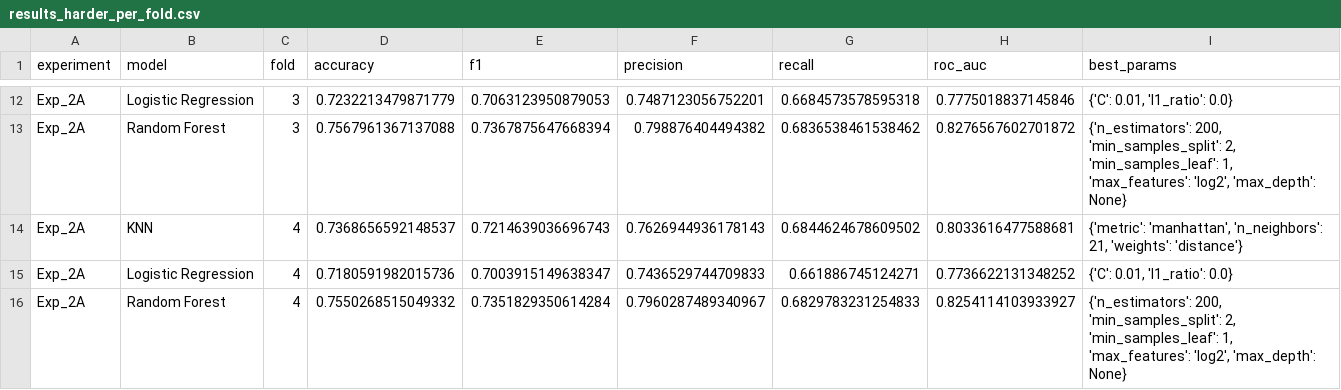
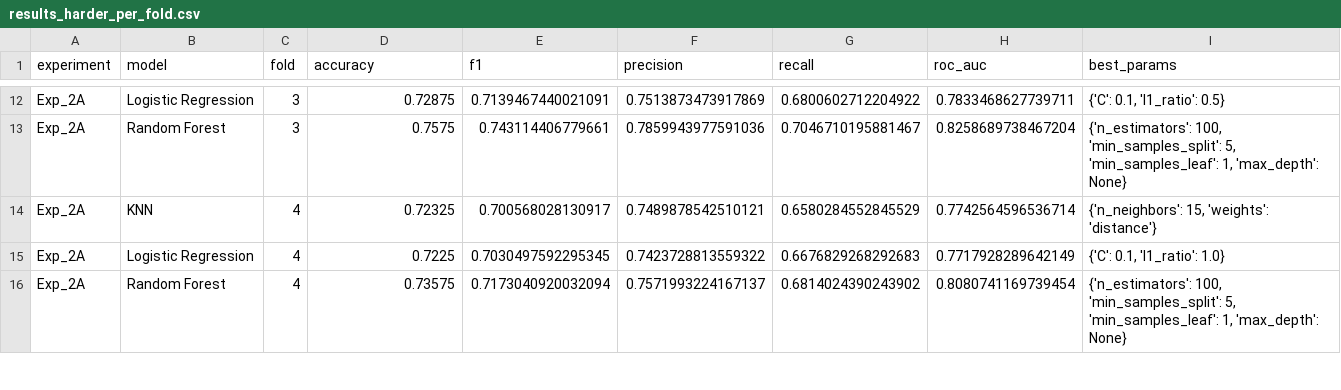
Before and after one commit to vwintumich/ccc-project, a CSV file: clue_misdirection/outputs/results_harder_per_fold.csv, drawn as a sheet; only a part is shown, gaps mark what is left out; the diff covers the shown part only; the diff names each change by its address in the sheet, - before the commit and + after, or states it on an @@ line.

```diff
--- a/clue_misdirection/outputs/results_harder_per_fold.csv
+++ b/clue_misdirection/outputs/results_harder_per_fold.csv
-D12 (accuracy): 0.7232213479871779
+D12 (accuracy): 0.72875
-E12 (f1): 0.7063123950879053
+E12 (f1): 0.7139467440021091
-F12 (precision): 0.7487123056752201
+F12 (precision): 0.7513873473917869
-G12 (recall): 0.6684573578595318
+G12 (recall): 0.6800602712204922
-H12 (roc_auc): 0.7775018837145846
+H12 (roc_auc): 0.7833468627739711
-I12 (best_params): {'C': 0.01, 'l1_ratio': 0.0}
+I12 (best_params): {'C': 0.1, 'l1_ratio': 0.5}
-D13 (accuracy): 0.7567961367137088
+D13 (accuracy): 0.7575
-E13 (f1): 0.7367875647668394
+E13 (f1): 0.743114406779661
-F13 (precision): 0.798876404494382
+F13 (precision): 0.7859943977591036
-G13 (recall): 0.6836538461538462
+G13 (recall): 0.7046710195881467
-H13 (roc_auc): 0.8276567602701872
+H13 (roc_auc): 0.8258689738467204
-I13 (best_params): {'n_estimators': 200, 'min_samples_split': 2, 'min_samples_leaf': 1, 'max_features': 'log2', 'max_depth': None}
+I13 (best_params): {'n_estimators': 100, 'min_samples_split': 5, 'min_samples_leaf': 1, 'max_depth': None}
-D14 (accuracy): 0.7368656592148537
+D14 (accuracy): 0.72325
-E14 (f1): 0.7214639036696743
+E14 (f1): 0.700568028130917
-F14 (precision): 0.7626944936178143
+F14 (precision): 0.7489878542510121
-G14 (recall): 0.6844624678609502
+G14 (recall): 0.6580284552845529
-H14 (roc_auc): 0.8033616477588681
+H14 (roc_auc): 0.7742564596536714
-I14 (best_params): {'metric': 'manhattan', 'n_neighbors': 21, 'weights': 'distance'}
+I14 (best_params): {'n_neighbors': 15, 'weights': 'distance'}
-D15 (accuracy): 0.7180591982015736
+D15 (accuracy): 0.7225
-E15 (f1): 0.7003915149638347
+E15 (f1): 0.7030497592295345
-F15 (precision): 0.7436529744709833
+F15 (precision): 0.7423728813559322
-G15 (recall): 0.661886745124271
+G15 (recall): 0.6676829268292683
-H15 (roc_auc): 0.7736622131348252
+H15 (roc_auc): 0.7717928289642149
-I15 (best_params): {'C': 0.01, 'l1_ratio': 0.0}
+I15 (best_params): {'C': 0.1, 'l1_ratio': 1.0}
-D16 (accuracy): 0.7550268515049332
+D16 (accuracy): 0.73575
-E16 (f1): 0.7351829350614284
+E16 (f1): 0.7173040920032094
-F16 (precision): 0.7960287489340967
+F16 (precision): 0.7571993224167137
-G16 (recall): 0.6829783231254833
+G16 (recall): 0.6814024390243902
-H16 (roc_auc): 0.8254114103933927
+H16 (roc_auc): 0.8080741169739454
-I16 (best_params): {'n_estimators': 200, 'min_samples_split': 2, 'min_samples_leaf': 1, 'max_features': 'log2', 'max_depth': None}
+I16 (best_params): {'n_estimators': 100, 'min_samples_split': 5, 'min_samples_leaf': 1, 'max_depth': None}
```
Also changed, not shown: 150 edited cells elsewhere in this file, clue_misdirection/outputs/results_easy.csv, clue_misdirection/outputs/results_easy_per_fold.csv, 5 other files.
